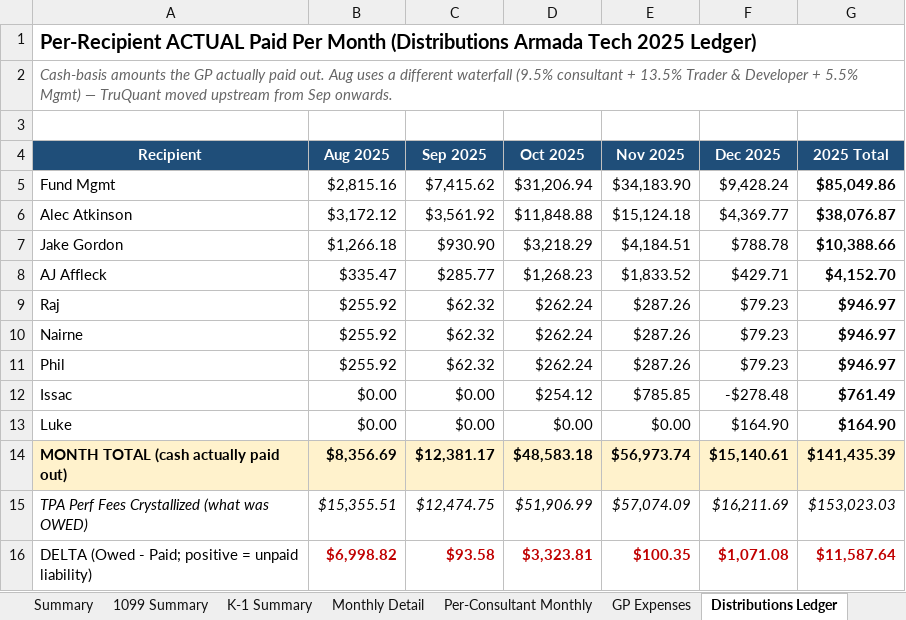
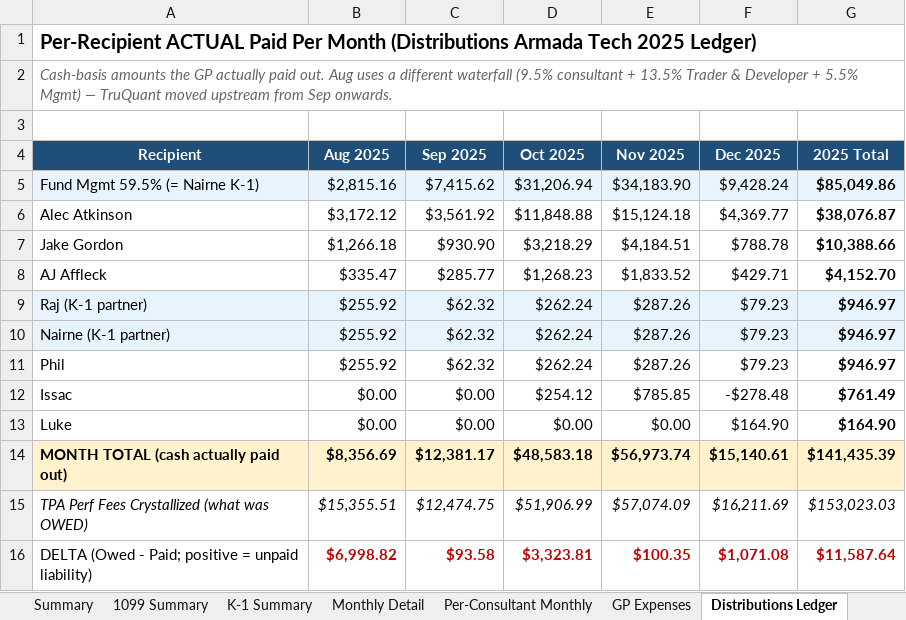
Before and after one commit to theastark1-cpu/claude-central-hub, an Excel workbook: 2025-armada-prime-tech-1099-k1.xlsx, sheet Distributions Ledger, drawn as a sheet; values as stored, in another font and other column widths than the file's, no borders; the diff names each change by its address in the sheet, - before the commit and + after, or states it on an @@ line.

```diff
--- a/2025-armada-prime-tech-1099-k1.xlsx (sheet Distributions Ledger)
+++ b/2025-armada-prime-tech-1099-k1.xlsx (sheet Distributions Ledger)
-A5 (Recipient): Fund Mgmt
+A5 (Recipient): Fund Mgmt 59.5% (= Nairne K-1)
-A5:G5 fill: none
+A5:G5 fill: #E8F4FD
-A9 (Recipient): Raj
+A9 (Recipient): Raj (K-1 partner)
-A9:G10 fill: none
+A9:G10 fill: #E8F4FD
-A10 (Recipient): Nairne
+A10 (Recipient): Nairne (K-1 partner)
```
Also changed, not shown: sheet Summary, sheet K-1 Summary, sheet 1099 Summary, 4 other files.
